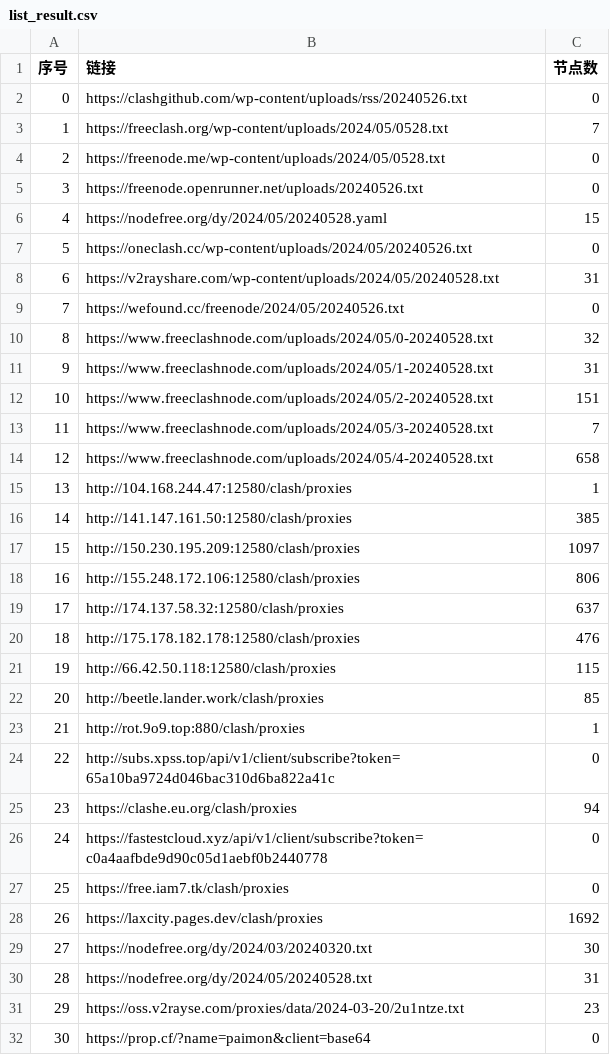
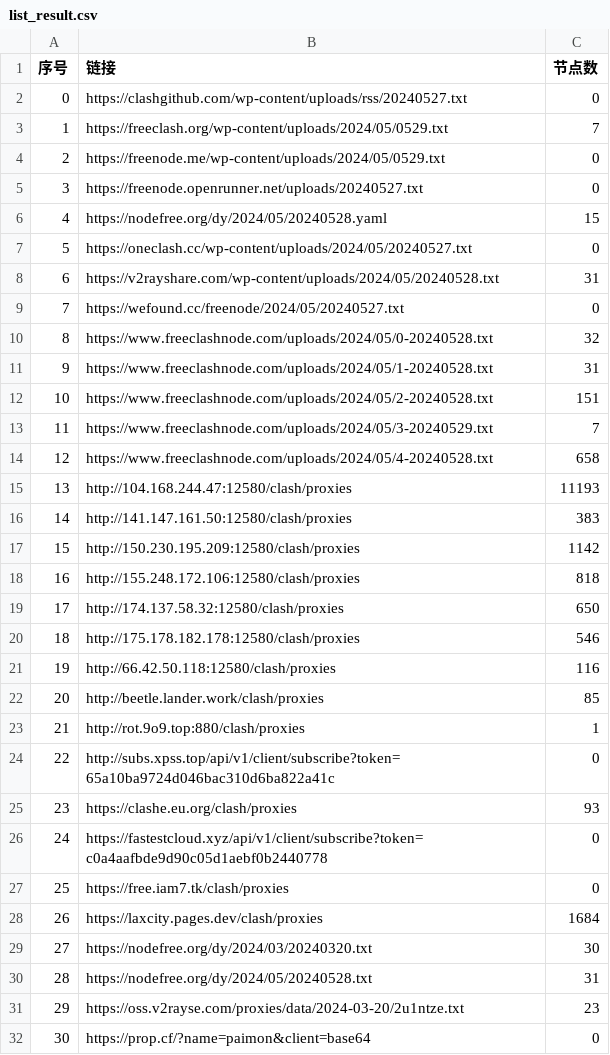
Before and after one commit to txmiaomiaowu/openitr, a CSV file: list_result.csv, drawn as a sheet; only a part is shown; the diff covers the shown part only.

```diff
--- a/list_result.csv
+++ b/list_result.csv
@@ -1,10 +1,10 @@
 序号,链接,节点数
-0,https://clashgithub.com/wp-content/uploads/rss/20240526.txt,0
-1,https://freeclash.org/wp-content/uploads/2024/05/0528.txt,7
-2,https://freenode.me/wp-content/uploads/2024/05/0528.txt,0
-3,https://freenode.openrunner.net/uploads/20240526.txt,0
+0,https://clashgithub.com/wp-content/uploads/rss/20240527.txt,0
+1,https://freeclash.org/wp-content/uploads/2024/05/0529.txt,7
+2,https://freenode.me/wp-content/uploads/2024/05/0529.txt,0
+3,https://freenode.openrunner.net/uploads/20240527.txt,0
 4,https://nodefree.org/dy/2024/05/20240528.yaml,15
-5,https://oneclash.cc/wp-content/uploads/2024/05/20240526.txt,0
+5,https://oneclash.cc/wp-content/uploads/2024/05/20240527.txt,0
 6,https://v2rayshare.com/wp-content/uploads/2024/05/20240528.txt,31
-7,https://wefound.cc/freenode/2024/05/20240526.txt,0
+7,https://wefound.cc/freenode/2024/05/20240527.txt,0
 8,https://www.freeclashnode.com/uploads/2024/05/0-20240528.txt,32
@@ -12,11 +12,11 @@
 10,https://www.freeclashnode.com/uploads/2024/05/2-20240528.txt,151
-11,https://www.freeclashnode.com/uploads/2024/05/3-20240528.txt,7
+11,https://www.freeclashnode.com/uploads/2024/05/3-20240529.txt,7
 12,https://www.freeclashnode.com/uploads/2024/05/4-20240528.txt,658
-13,http://104.168.244.47:12580/clash/proxies,1
-14,http://141.147.161.50:12580/clash/proxies,385
-15,http://150.230.195.209:12580/clash/proxies,1097
-16,http://155.248.172.106:12580/clash/proxies,806
-17,http://174.137.58.32:12580/clash/proxies,637
-18,http://175.178.182.178:12580/clash/proxies,476
-19,http://66.42.50.118:12580/clash/proxies,115
+13,http://104.168.244.47:12580/clash/proxies,11193
+14,http://141.147.161.50:12580/clash/proxies,383
+15,http://150.230.195.209:12580/clash/proxies,1142
+16,http://155.248.172.106:12580/clash/proxies,818
+17,http://174.137.58.32:12580/clash/proxies,650
+18,http://175.178.182.178:12580/clash/proxies,546
+19,http://66.42.50.118:12580/clash/proxies,116
 20,http://beetle.lander.work/clash/proxies,85
@@ -24,6 +24,6 @@
 22,http://subs.xpss.top/api/v1/client/subscribe?token=65a10ba9724d046bac310d6ba822a41c,0
-23,https://clashe.eu.org/clash/proxies,94
+23,https://clashe.eu.org/clash/proxies,93
 24,https://fastestcloud.xyz/api/v1/client/subscribe?token=c0a4aafbde9d90c05d1aebf0b2440778,0
 25,https://free.iam7.tk/clash/proxies,0
-26,https://laxcity.pages.dev/clash/proxies,1692
+26,https://laxcity.pages.dev/clash/proxies,1684
 27,https://nodefree.org/dy/2024/03/20240320.txt,30
```
Also changed, not shown: 22 edited cells elsewhere in this file, 14 other files.
